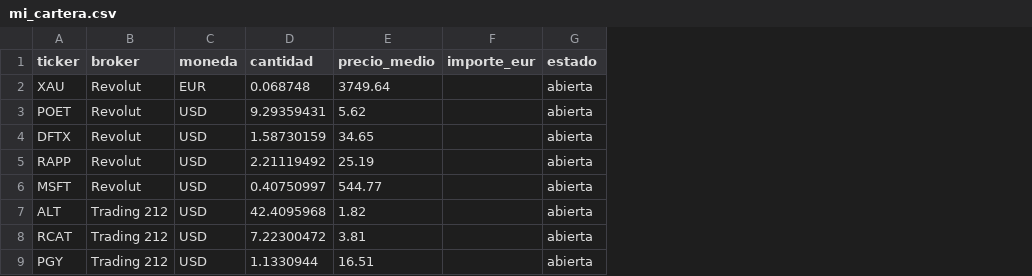
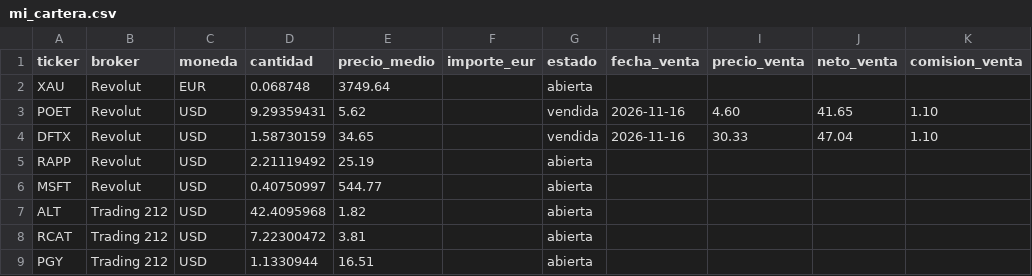
Before and after one commit to Rubenmanga/trading-lab, a CSV file: config/mi_cartera.csv, drawn as a sheet; the diff names each change by its address in the sheet, - before the commit and + after, or states it on an @@ line.

```diff
--- a/config/mi_cartera.csv
+++ b/config/mi_cartera.csv
+column H (fecha_venta), rows 3-4: 2026-11-16 | 2026-11-16
+column I (precio_venta), rows 3-4: 4.60 | 30.33
+column J (neto_venta), rows 3-4: 41.65 | 47.04
+column K (comision_venta), rows 3-4: 1.10 | 1.10
-G3:G4 (estado): abierta
+G3:G4 (estado): vendida
```
Also changed, not shown: 4 other files.
